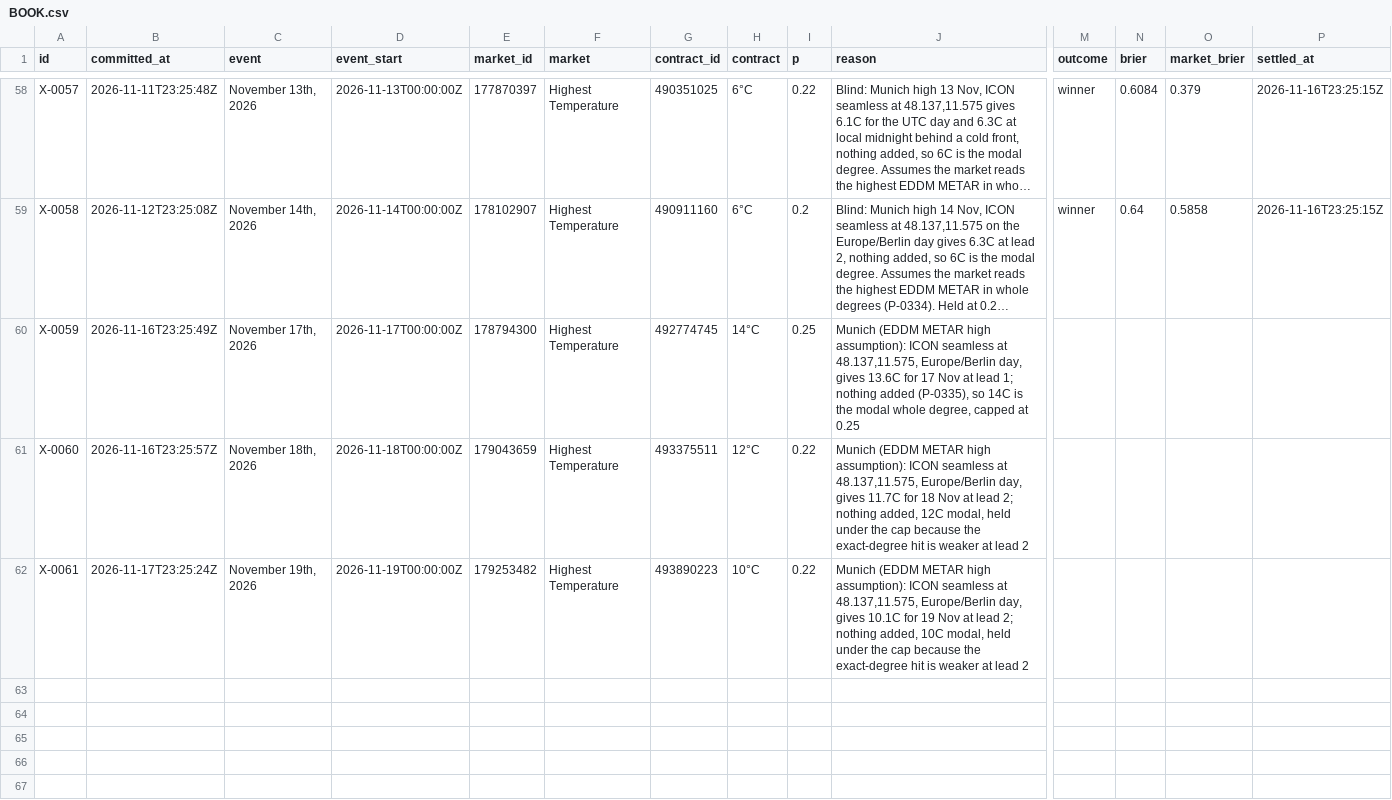
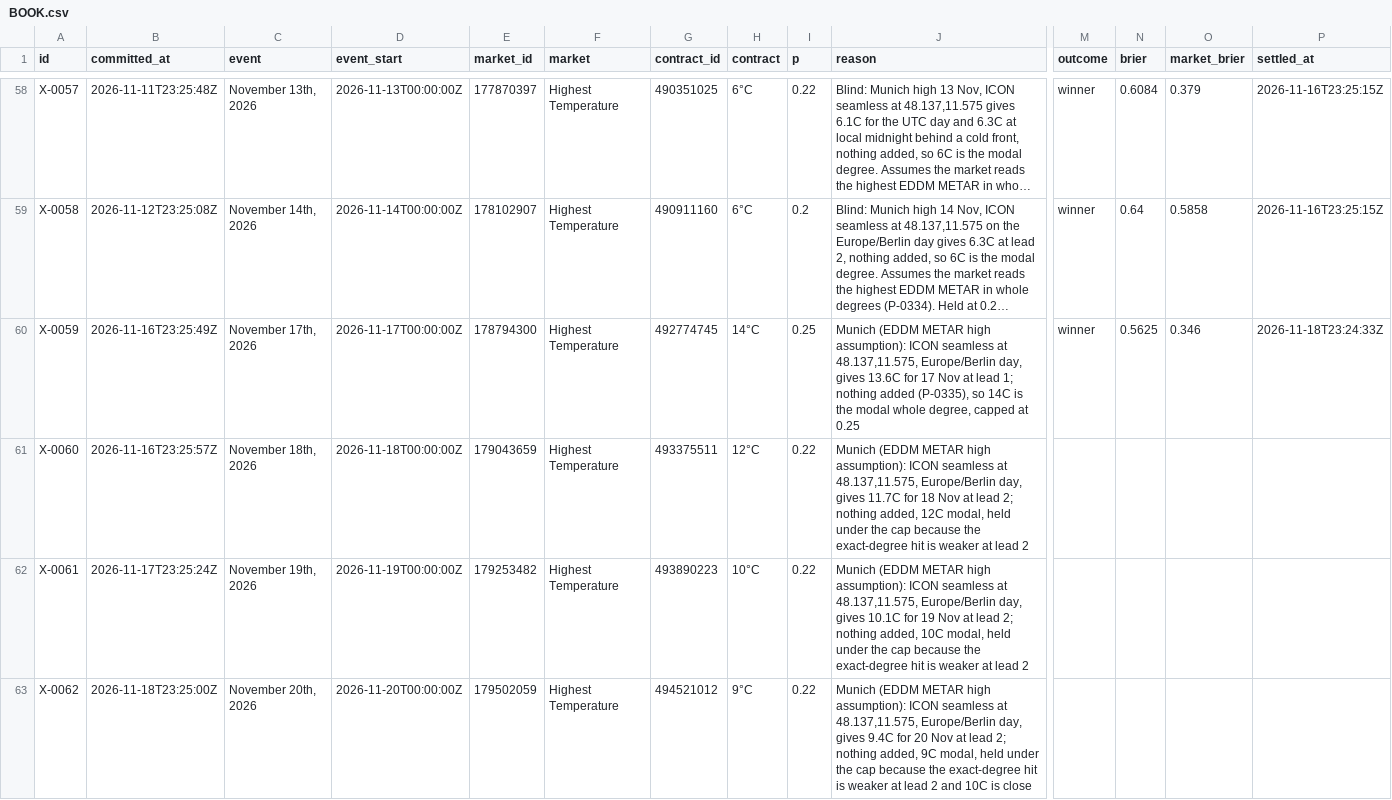
Before and after one commit to triton-xxix/proteus-lab, a CSV file: exchange/BOOK.csv, drawn as a sheet; only a part is shown, gaps mark what is left out; long unchanged cells end in …; rows hold the shown columns only; the diff names each change by its address in the sheet, - before the commit and + after, or states it on an @@ line.

```diff
--- a/exchange/BOOK.csv
+++ b/exchange/BOOK.csv
-M60 (outcome): (empty)
+M60 (outcome): winner
-N60 (brier): (empty)
+N60 (brier): 0.5625
-O60 (market_brier): (empty)
+O60 (market_brier): 0.346
-P60 (settled_at): (empty)
+P60 (settled_at): 2026-11-18T23:24:33Z
+row 63: X-0062 | 2026-11-18T23:25:00Z | November 20th, 2026 | 2026-11-20T00:00:00Z | 179502059 | Highest Temperature | 494521012 | 9°C | 0.22 | Munich (EDDM METAR high assumption): ICON seamless at 48.137,11.575, Europe/Berlin day, gives 9.4C for 20 Nov at lead 2; nothing added, 9C modal, held under the cap because the exact-degree hit is weaker at lead 2 and 10C is close
```
Also changed, not shown: grinder/research/MENTIONS.csv, pitch/PREDICTIONS.csv, 15 other files.
